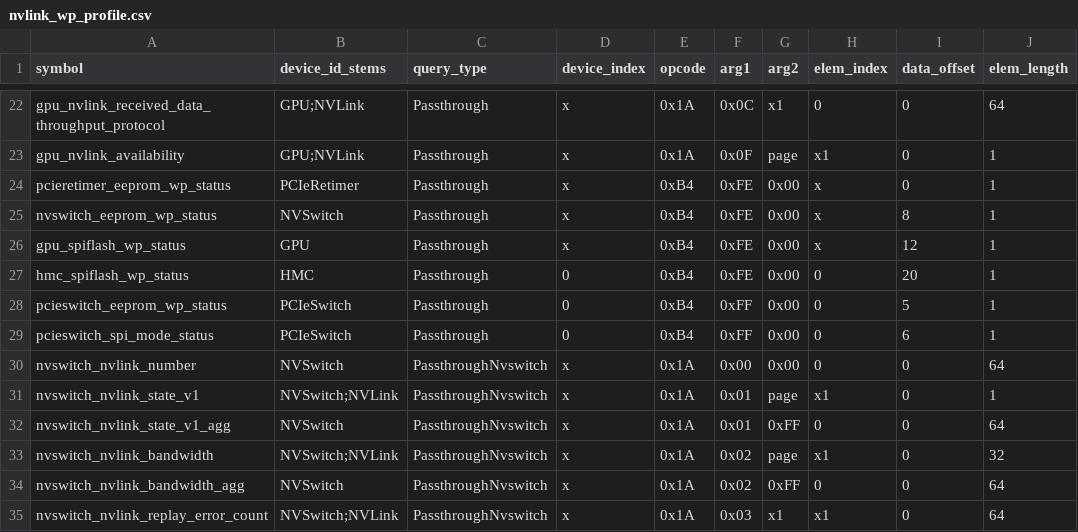
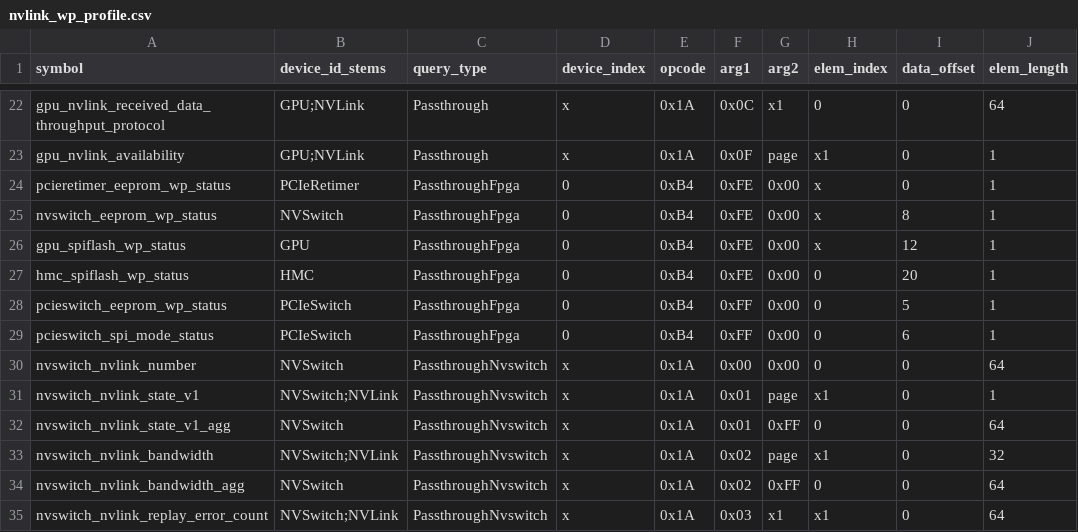
Before and after one commit to NVIDIA/nvidia-gpio-status-handler, a CSV file: tools/wrapper_nvlink_wp_status/nvlink_wp_profile.csv, drawn as a sheet; only a part is shown, gaps mark what is left out; the diff names each change by its address in the sheet, - before the commit and + after, or states it on an @@ line.

Commit message:
Method changed from Passthrough to PassthroughFpga for opcode 0xB4
Fixes nvbug https://nvbugswb.nvidia.com/NvBugs5/SWBug.aspx?bugid=3727866&cmtNo=8

Signed-off-by: Marcin Wcislo <marcin.wcislo@conclusive.pl>

```diff
--- a/tools/wrapper_nvlink_wp_status/nvlink_wp_profile.csv
+++ b/tools/wrapper_nvlink_wp_status/nvlink_wp_profile.csv
-C24:C29 (query_type): Passthrough
+C24:C29 (query_type): PassthroughFpga
-D24:D26 (device_index): x
+D24:D26 (device_index): 0
```
